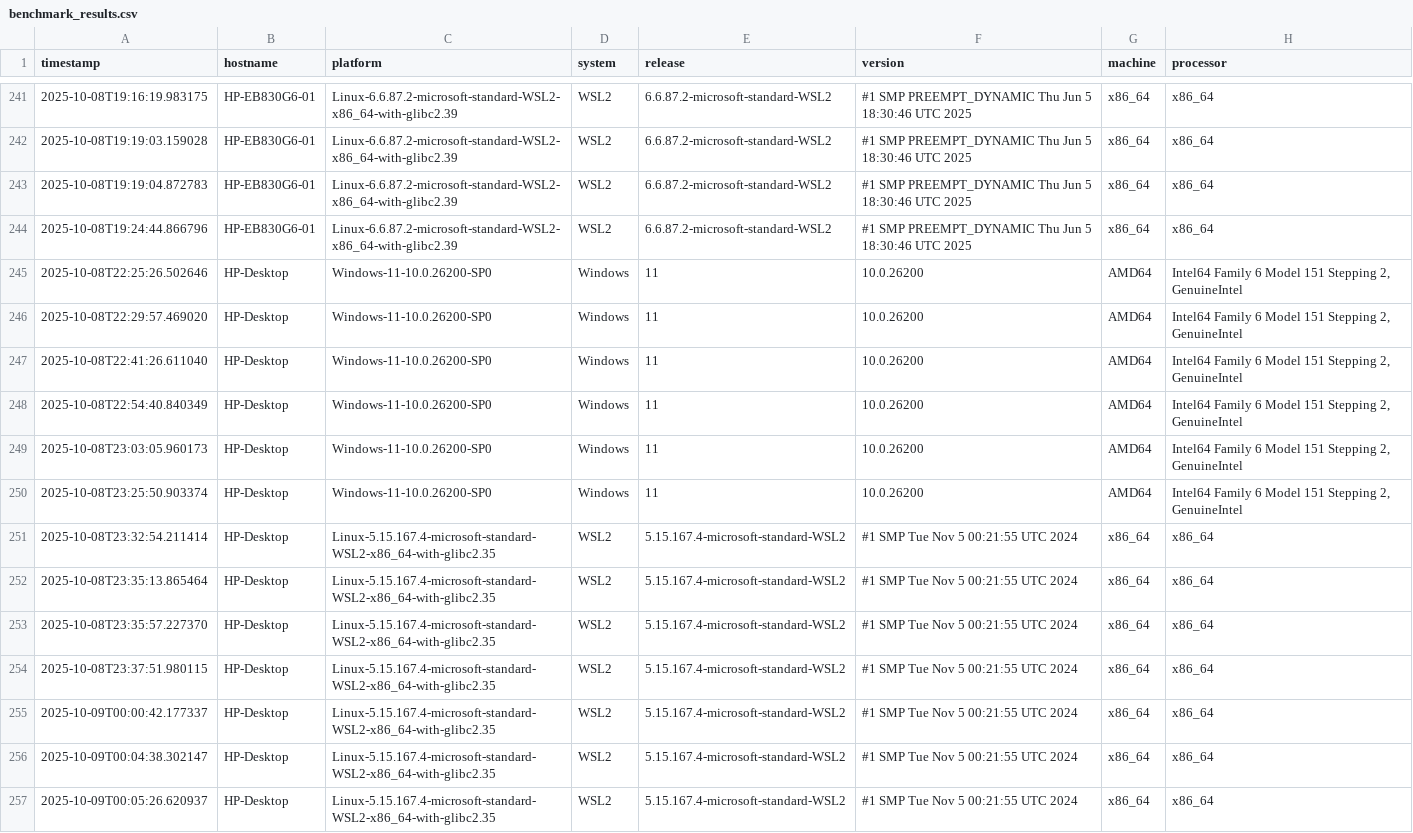
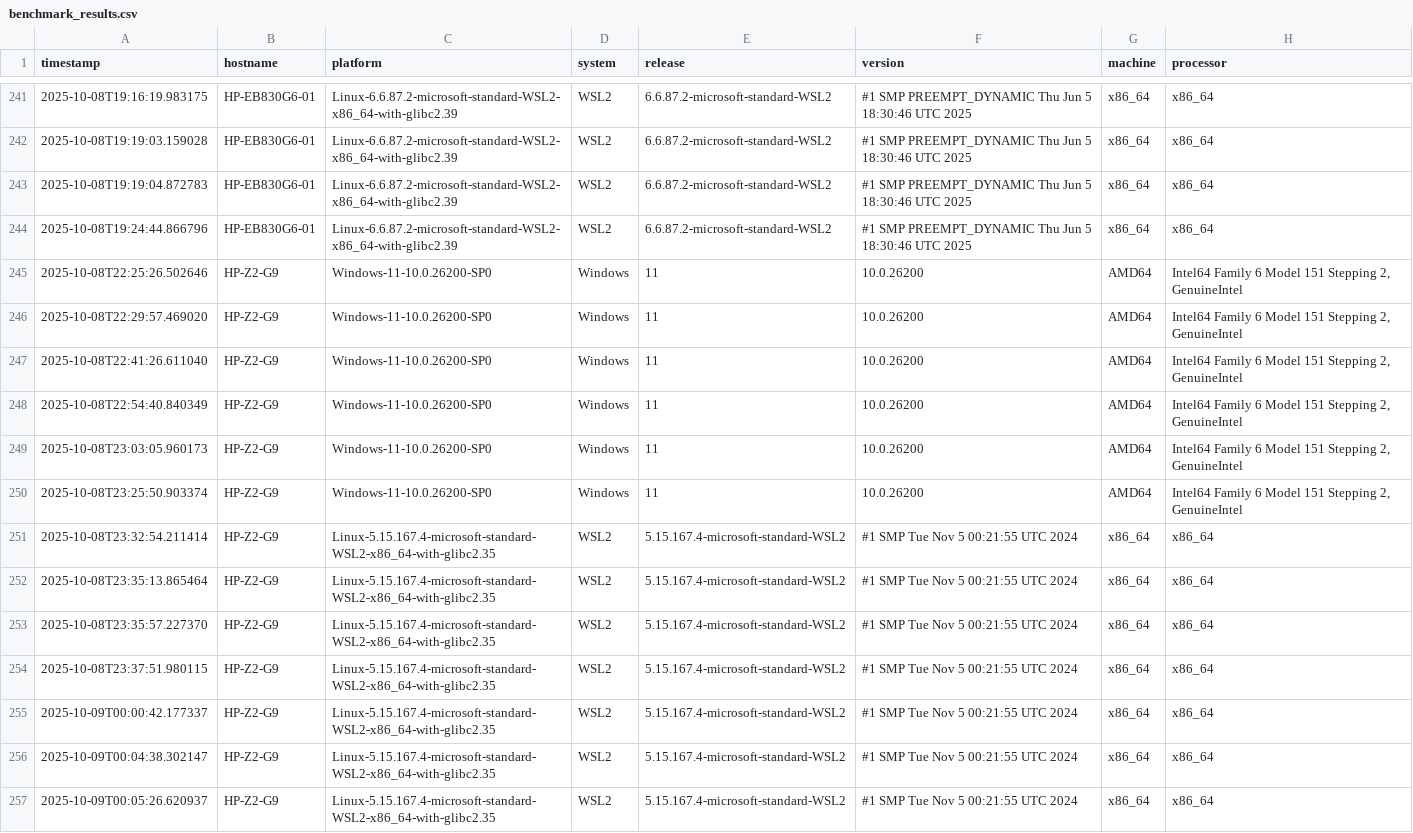
Before and after one commit to lcabrp/data_proc_benchmark, a CSV file: data/benchmark_results.csv, drawn as a sheet; only a part is shown, gaps mark what is left out; the diff covers the shown part only; the diff names each change by its address in the sheet, - before the commit and + after, or states it on an @@ line.

```diff
--- a/data/benchmark_results.csv
+++ b/data/benchmark_results.csv
-B245:B257 (hostname): HP-Desktop
+B245:B257 (hostname): HP-Z2-G9
```
Also changed, not shown: 67 edited cells elsewhere in this file, 3 other files.
